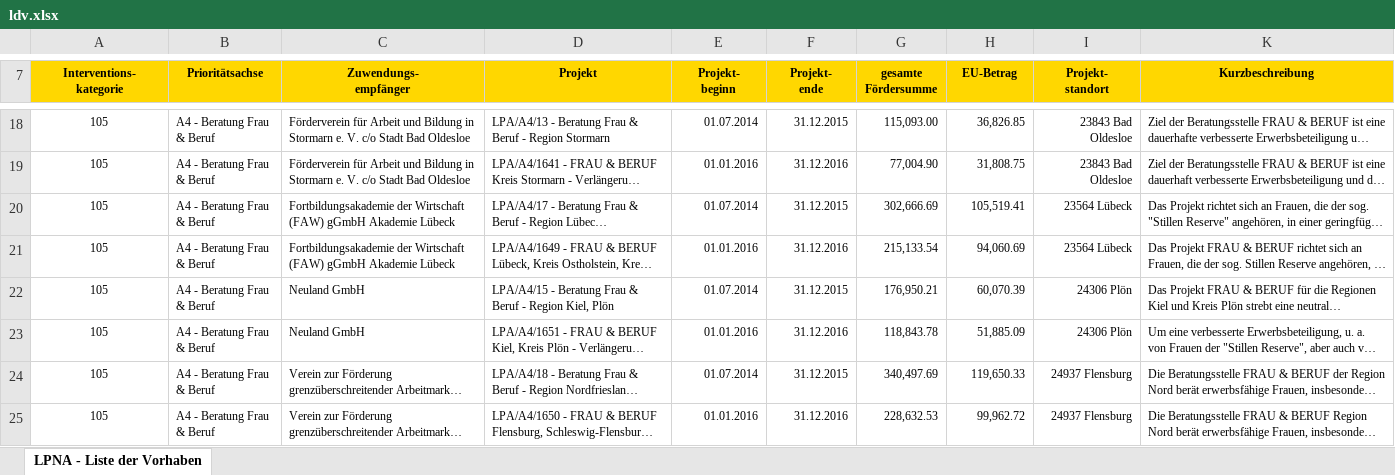
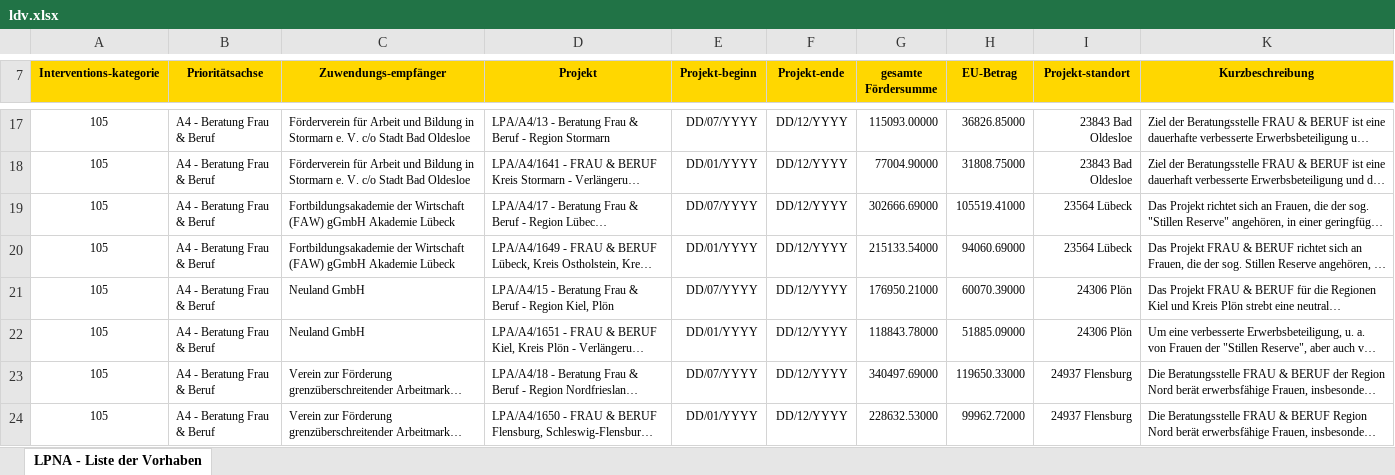
Before and after one commit to os-data/eu-structural-funds, an Excel workbook: data/DE.germany/DEF.schleswig-holstein/ESF 2014-2020/ldv.xlsx, sheet LPNA - Liste der Vorhaben, drawn as a sheet; only a part is shown, gaps mark what is left out; long unchanged cells end in …; values as stored, in another font and other column widths than the file's, no borders; charts and pictures not drawn; addresses are those after the commit; ↵ is a line break in a cell; the diff covers the shown part only; the diff names each change by its address in the sheet, - before the commit and + after, or states it on an @@ line.

```diff
--- a/data/DE.germany/DEF.schleswig-holstein/ESF 2014-2020/ldv.xlsx (sheet LPNA - Liste der Vorhaben)
+++ b/data/DE.germany/DEF.schleswig-holstein/ESF 2014-2020/ldv.xlsx (sheet LPNA - Liste der Vorhaben)
-A7: Interventions- ↵ kategorie
+A7: Interventions-kategorie
-C7: Zuwendungs- ↵ empfänger
+C7: Zuwendungs-empfänger
-E7: Projekt- ↵ beginn
+E7: Projekt-beginn
-F7: Projekt- ↵ ende
+F7: Projekt-ende
-I7: Projekt- ↵ standort
+I7: Projekt-standort
-E17 (Projekt-beginn): 01.07.2014
+E17 (Projekt-beginn): DD/07/YYYY
-F17 (Projekt-ende): 31.12.2015
+F17 (Projekt-ende): DD/12/YYYY
-G17 (gesamte Fördersumme): 115,093.00
+G17 (gesamte Fördersumme): 115093.00000
-H17 (EU-Betrag): 36,826.85
+H17 (EU-Betrag): 36826.85000
-E18 (Projekt-beginn): 01.01.2016
+E18 (Projekt-beginn): DD/01/YYYY
-F18 (Projekt-ende): 31.12.2016
+F18 (Projekt-ende): DD/12/YYYY
-G18 (gesamte Fördersumme): 77,004.90
+G18 (gesamte Fördersumme): 77004.90000
-H18 (EU-Betrag): 31,808.75
+H18 (EU-Betrag): 31808.75000
-E19 (Projekt-beginn): 01.07.2014
+E19 (Projekt-beginn): DD/07/YYYY
-F19 (Projekt-ende): 31.12.2015
+F19 (Projekt-ende): DD/12/YYYY
-G19 (gesamte Fördersumme): 302,666.69
+G19 (gesamte Fördersumme): 302666.69000
-H19 (EU-Betrag): 105,519.41
+H19 (EU-Betrag): 105519.41000
-E20 (Projekt-beginn): 01.01.2016
+E20 (Projekt-beginn): DD/01/YYYY
-F20 (Projekt-ende): 31.12.2016
+F20 (Projekt-ende): DD/12/YYYY
-G20 (gesamte Fördersumme): 215,133.54
+G20 (gesamte Fördersumme): 215133.54000
-H20 (EU-Betrag): 94,060.69
+H20 (EU-Betrag): 94060.69000
-E21 (Projekt-beginn): 01.07.2014
+E21 (Projekt-beginn): DD/07/YYYY
-F21 (Projekt-ende): 31.12.2015
+F21 (Projekt-ende): DD/12/YYYY
-G21 (gesamte Fördersumme): 176,950.21
+G21 (gesamte Fördersumme): 176950.21000
-H21 (EU-Betrag): 60,070.39
+H21 (EU-Betrag): 60070.39000
-E22 (Projekt-beginn): 01.01.2016
+E22 (Projekt-beginn): DD/01/YYYY
-F22 (Projekt-ende): 31.12.2016
+F22 (Projekt-ende): DD/12/YYYY
-G22 (gesamte Fördersumme): 118,843.78
+G22 (gesamte Fördersumme): 118843.78000
-H22 (EU-Betrag): 51,885.09
+H22 (EU-Betrag): 51885.09000
-E23 (Projekt-beginn): 01.07.2014
+E23 (Projekt-beginn): DD/07/YYYY
-F23 (Projekt-ende): 31.12.2015
+F23 (Projekt-ende): DD/12/YYYY
-G23 (gesamte Fördersumme): 340,497.69
+G23 (gesamte Fördersumme): 340497.69000
-H23 (EU-Betrag): 119,650.33
+H23 (EU-Betrag): 119650.33000
-E24 (Projekt-beginn): 01.01.2016
+E24 (Projekt-beginn): DD/01/YYYY
-F24 (Projekt-ende): 31.12.2016
+F24 (Projekt-ende): DD/12/YYYY
-G24 (gesamte Fördersumme): 228,632.53
+G24 (gesamte Fördersumme): 228632.53000
-H24 (EU-Betrag): 99,962.72
+H24 (EU-Betrag): 99962.72000
```
Also changed, not shown: other rows of this sheet, charts or pictures, data/DE.germany/DEF.schleswig-holstein/ERDF 2014-2020/LPW-Liste_der_Vorhaben_Schleswig Holstein.xlsx, 12 other files.
